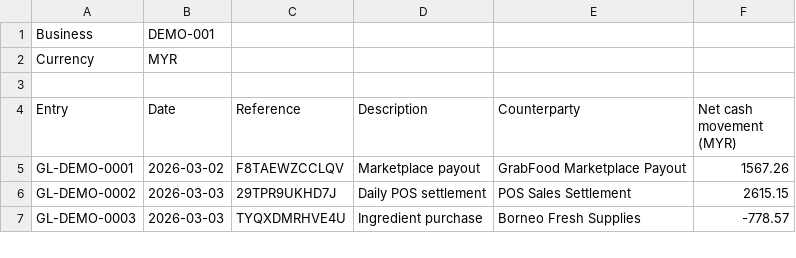
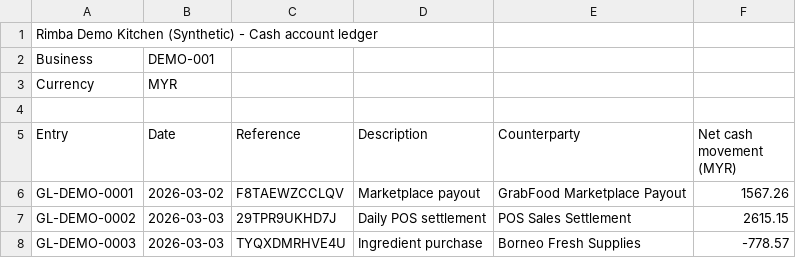
Before and after one commit to Yoriichi-0u0/FinGence-Finance-Intelligence, a CSV file: public/demo/unfamiliar/ledger-signed-march-2026.csv, drawn as a sheet; only a part is shown.

```diff
--- a/public/demo/unfamiliar/ledger-signed-march-2026.csv
+++ b/public/demo/unfamiliar/ledger-signed-march-2026.csv
@@ -1 +1,2 @@
+Rimba Demo Kitchen (Synthetic) - Cash account ledger
 Business,DEMO-001
```
Also changed, not shown: 13 other files.
